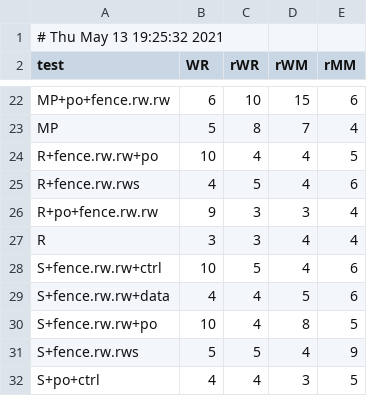
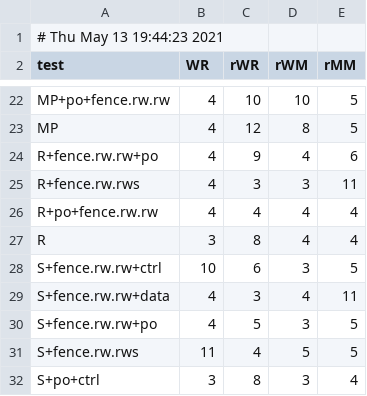
Before and after one commit to YikeZhou/pipemimic, a CSV file: profiling/litmus-profiling.csv, drawn as a sheet; only a part is shown, gaps mark what is left out; the diff covers the shown part only; the diff names each change by its address in the sheet, - before the commit and + after, or states it on an @@ line.

```diff
--- a/profiling/litmus-profiling.csv
+++ b/profiling/litmus-profiling.csv
-A1 (test): # Thu May 13 19:25:32 2021
+A1 (test): # Thu May 13 19:44:23 2021
-B22 (WR): 6
+B22 (WR): 4
-D22 (rWM): 15
+D22 (rWM): 10
-E22 (rMM): 6
+E22 (rMM): 5
-B23 (WR): 5
+B23 (WR): 4
-C23 (rWR): 8
+C23 (rWR): 12
-D23 (rWM): 7
+D23 (rWM): 8
-E23 (rMM): 4
+E23 (rMM): 5
-B24 (WR): 10
+B24 (WR): 4
-C24 (rWR): 4
+C24 (rWR): 9
-E24 (rMM): 5
+E24 (rMM): 6
-C25 (rWR): 5
+C25 (rWR): 3
-D25 (rWM): 4
+D25 (rWM): 3
-E25 (rMM): 6
+E25 (rMM): 11
-B26 (WR): 9
+B26 (WR): 4
-C26 (rWR): 3
+C26 (rWR): 4
-D26 (rWM): 3
+D26 (rWM): 4
-C27 (rWR): 3
+C27 (rWR): 8
-C28 (rWR): 5
+C28 (rWR): 6
-D28 (rWM): 4
+D28 (rWM): 3
-E28 (rMM): 6
+E28 (rMM): 5
-C29 (rWR): 4
+C29 (rWR): 3
-D29 (rWM): 5
+D29 (rWM): 4
-E29 (rMM): 6
+E29 (rMM): 11
-B30 (WR): 10
+B30 (WR): 4
-C30 (rWR): 4
+C30 (rWR): 5
-D30 (rWM): 8
+D30 (rWM): 3
-B31 (WR): 5
+B31 (WR): 11
-C31 (rWR): 5
+C31 (rWR): 4
-D31 (rWM): 4
+D31 (rWM): 5
-E31 (rMM): 9
+E31 (rMM): 5
-B32 (WR): 4
+B32 (WR): 3
-C32 (rWR): 4
+C32 (rWR): 8
-E32 (rMM): 5
+E32 (rMM): 4
```
Also changed, not shown: 82 edited cells elsewhere in this file, profiling/litmus-result.csv, profiling/po-result.csv, 2 other files.
